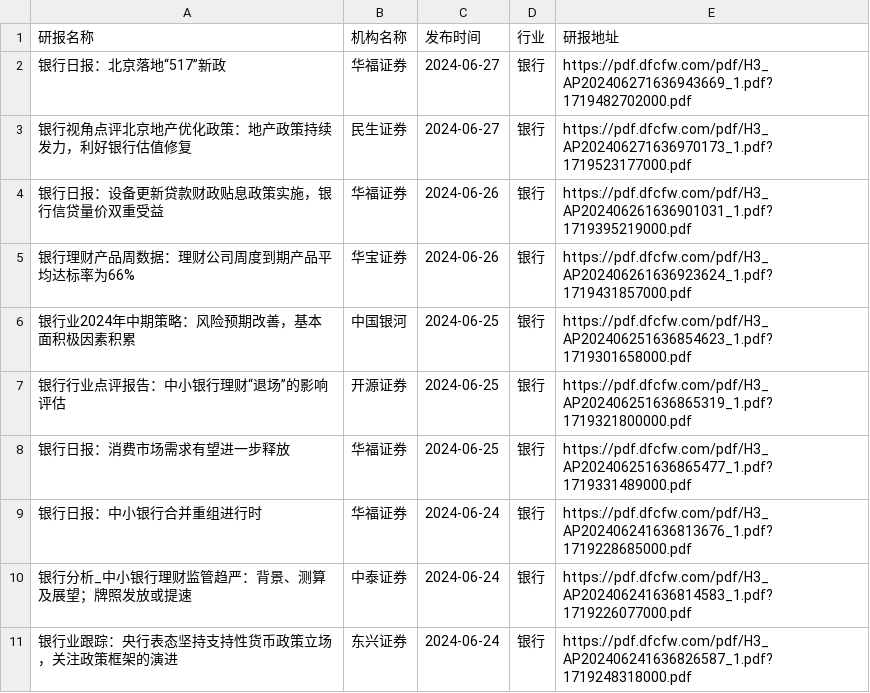
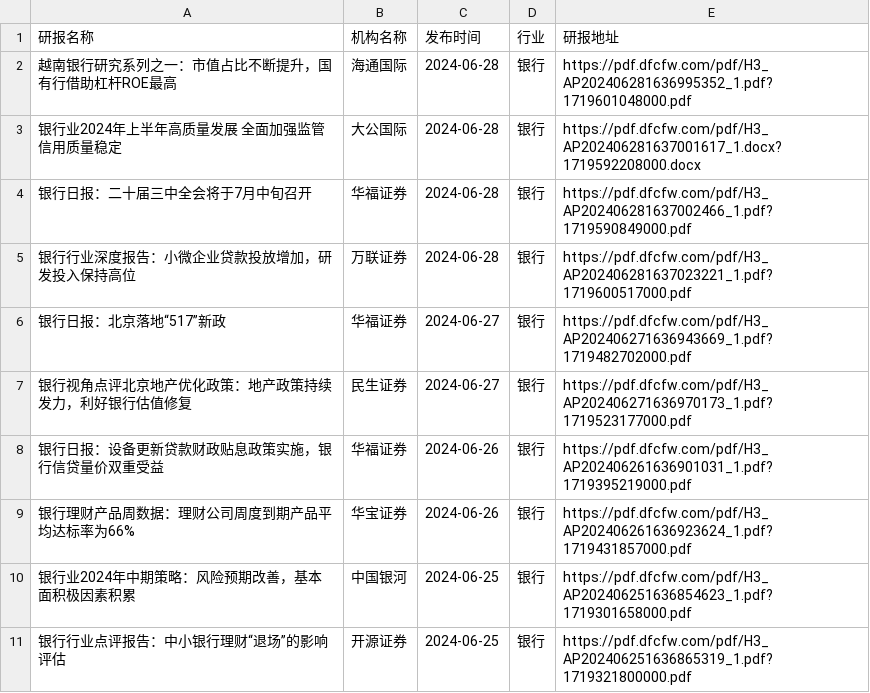
Before and after one commit to manymore13/report, a CSV file: eastmoney/银行.csv, drawn as a sheet; only a part is shown; the shorter side is filled out with more unchanged rows.

```diff
--- a/eastmoney/银行.csv
+++ b/eastmoney/银行.csv
@@ -1,2 +1,6 @@
 研报名称,机构名称,发布时间,行业,研报地址
+越南银行研究系列之一：市值占比不断提升，国有行借助杠杆ROE最高,海通国际,2024-06-28,银行,https://pdf.dfcfw.com/pdf/H3_AP202406281636995352_1.pdf?1719601048000.pdf
+银行业2024年上半年高质量发展 全面加强监管 信用质量稳定,大公国际,2024-06-28,银行,https://pdf.dfcfw.com/pdf/H3_AP202406281637001617_1.docx?1719592208000.docx
+银行日报：二十届三中全会将于7月中旬召开,华福证券,2024-06-28,银行,https://pdf.dfcfw.com/pdf/H3_AP202406281637002466_1.pdf?1719590849000.pdf
+银行行业深度报告：小微企业贷款投放增加，研发投入保持高位,万联证券,2024-06-28,银行,https://pdf.dfcfw.com/pdf/H3_AP202406281637023221_1.pdf?1719600517000.pdf
 银行日报：北京落地“517”新政,华福证券,2024-06-27,银行,https://pdf.dfcfw.com/pdf/H3_AP202406271636943669_1.pdf?1719482702000.pdf
```
Also changed, not shown: eastmoney/家用轻工.csv, eastmoney/房地产开发.csv, 27 other files.
